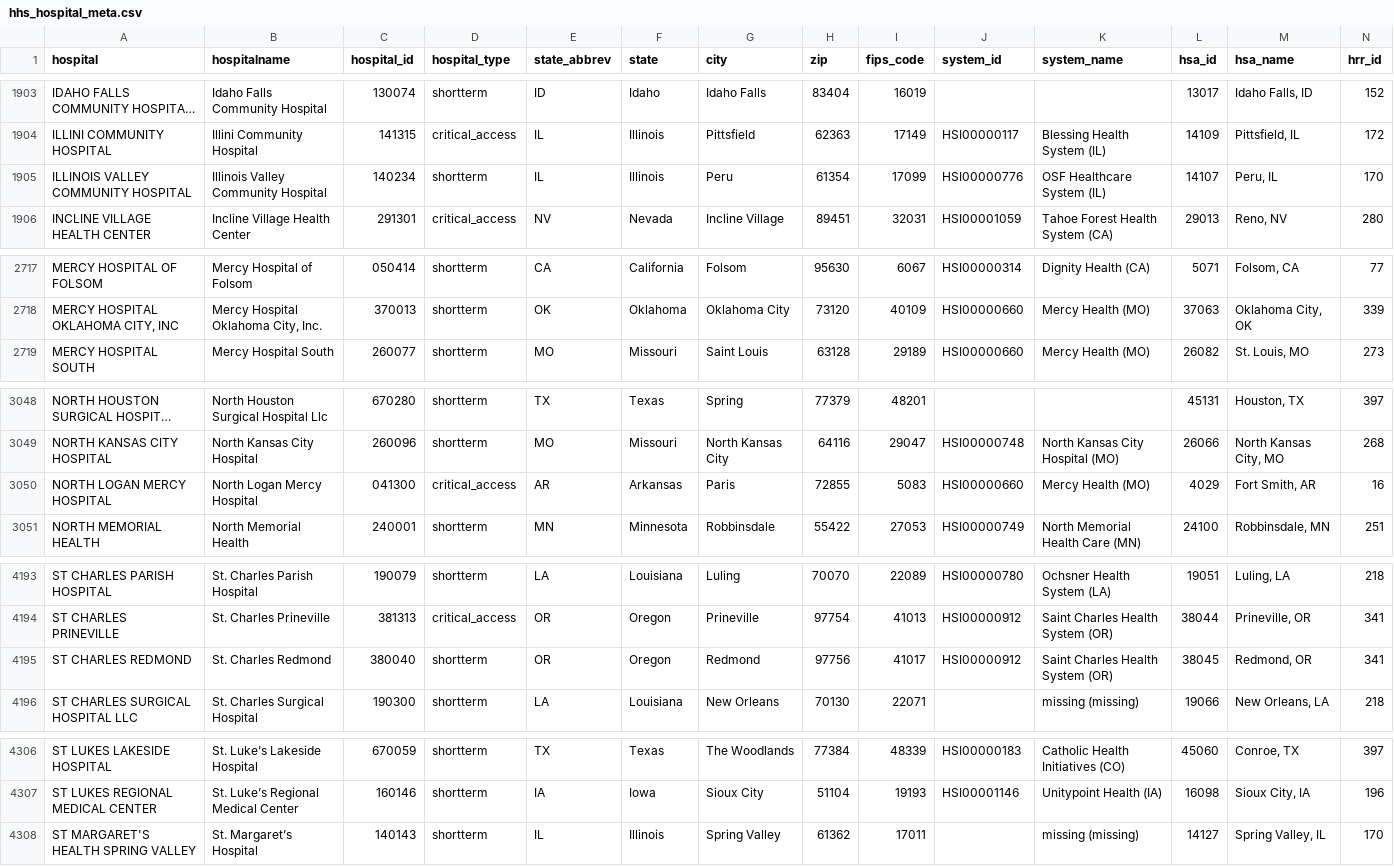
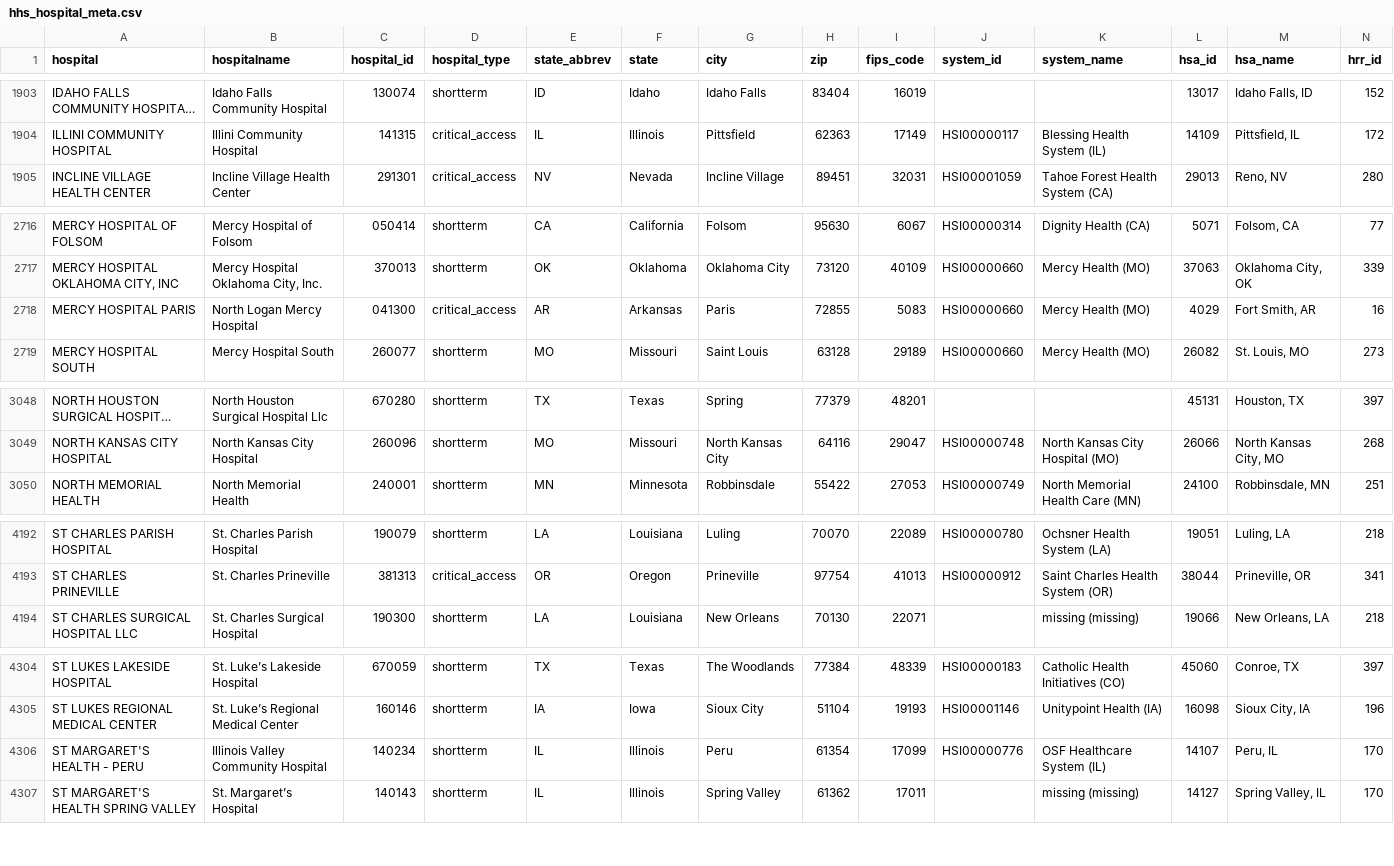
Before and after one commit to flixpar/covid-patient-redistribution-site, a CSV file: data/hhs_hospital_meta.csv, drawn as a sheet; only a part is shown, gaps mark what is left out; long unchanged cells end in …; removed rows and columns are numbered as before the commit, all else as after; rows hold the shown columns only; the diff covers the shown part only; the diff names each change by its address in the sheet, - before the commit and + after, or states it on an @@ line.

```diff
--- a/data/hhs_hospital_meta.csv
+++ b/data/hhs_hospital_meta.csv
-row 1905: ILLINOIS VALLEY COMMUNITY HOSPITAL | Illinois Valley Community Hospital | 140234 | shortterm | IL | Illinois | Peru | 61354 | 17099 | HSI00000776 | OSF Healthcare System (IL) | 14107 | Peru, IL | 170
+row 2718: MERCY HOSPITAL PARIS | North Logan Mercy Hospital | 041300 | critical_access | AR | Arkansas | Paris | 72855 | 5083 | HSI00000660 | Mercy Health (MO) | 4029 | Fort Smith, AR | 16
-row 3050: NORTH LOGAN MERCY HOSPITAL | North Logan Mercy Hospital | 041300 | critical_access | AR | Arkansas | Paris | 72855 | 5083 | HSI00000660 | Mercy Health (MO) | 4029 | Fort Smith, AR | 16
-row 4195: ST CHARLES REDMOND | St. Charles Redmond | 380040 | shortterm | OR | Oregon | Redmond | 97756 | 41017 | HSI00000912 | Saint Charles Health System (OR) | 38045 | Redmond, OR | 341
+row 4306: ST MARGARET'S HEALTH - PERU | Illinois Valley Community Hospital | 140234 | shortterm | IL | Illinois | Peru | 61354 | 17099 | HSI00000776 | OSF Healthcare System (IL) | 14107 | Peru, IL | 170
```
Also changed, not shown: 1 edited cell elsewhere in this file, data/hhs_current_load.csv, 9 other files.
